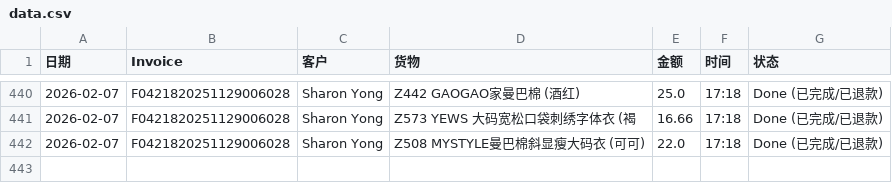
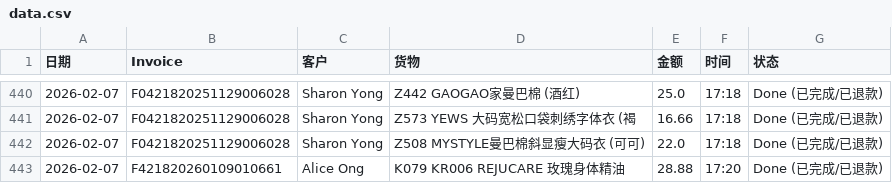
Before and after one commit to dionwong992/my-refund-app, a CSV file: data.csv, drawn as a sheet; only a part is shown, gaps mark what is left out.

Commit message:
Update F421820260109010661

```diff
--- a/data.csv
+++ b/data.csv
@@ -442 +442,2 @@
 2026-02-07,F0421820251129006028,Sharon Yong,Z508 MYSTYLE曼巴棉斜显瘦大码衣 (可可),22.0,17:18,Done (已完成/已退款)
+2026-02-07,F421820260109010661,Alice Ong,K079 KR006 REJUCARE 玫瑰身体精油,28.88,17:20,Done (已完成/已退款)
```
